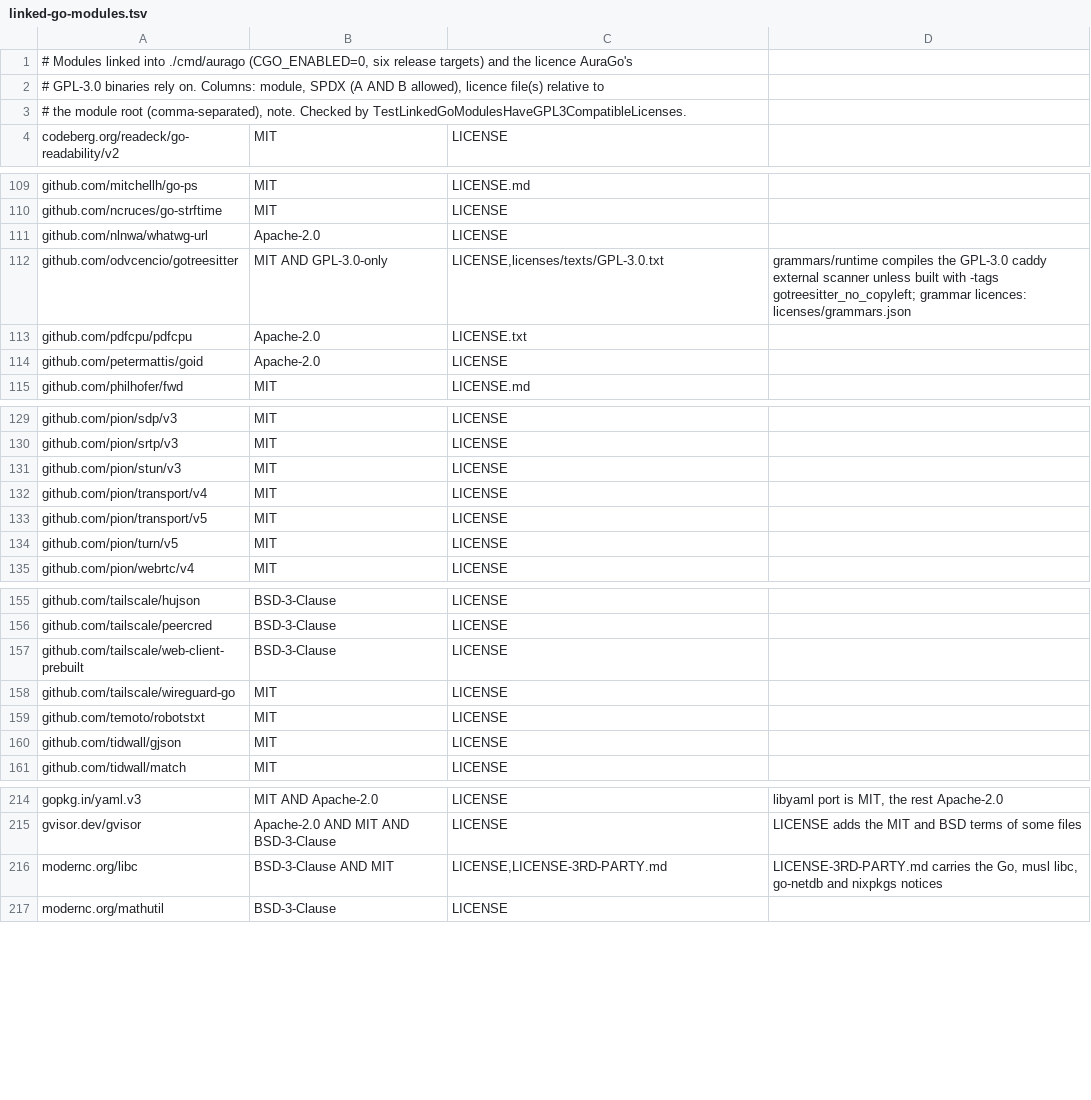
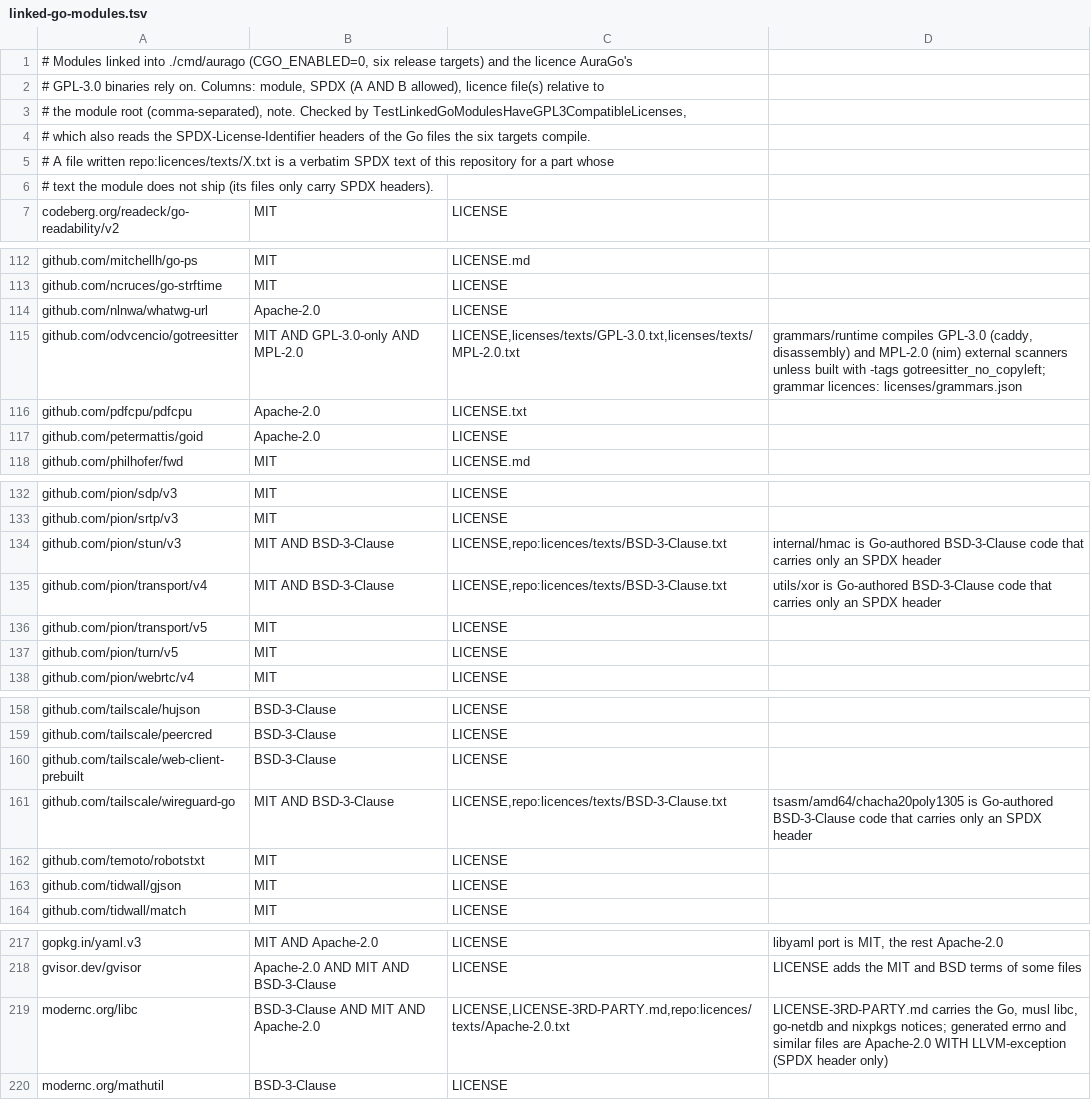
Before and after one commit to antibyte/AuraGo, a TSV file: licences/linked-go-modules.tsv, drawn as a sheet; only a part is shown, gaps mark what is left out.

```diff
--- a/licences/linked-go-modules.tsv
+++ b/licences/linked-go-modules.tsv
@@ -2,3 +2,6 @@
 # GPL-3.0 binaries rely on. Columns: module, SPDX (A AND B allowed), licence file(s) relative to
-# the module root (comma-separated), note. Checked by TestLinkedGoModulesHaveGPL3CompatibleLicenses.
+# the module root (comma-separated), note. Checked by TestLinkedGoModulesHaveGPL3CompatibleLicenses,
+# which also reads the SPDX-License-Identifier headers of the Go files the six targets compile.
+# A file written repo:licences/texts/X.txt is a verbatim SPDX text of this repository for a part whose
+# text the module does not ship (its files only carry SPDX headers).
 codeberg.org/readeck/go-readability/v2	MIT	LICENSE
@@ -111,3 +114,3 @@ github.com/ncruces/go-strftime	MIT	LICENSE
 github.com/nlnwa/whatwg-url	Apache-2.0	LICENSE
-github.com/odvcencio/gotreesitter	MIT AND GPL-3.0-only	LICENSE,licenses/texts/GPL-3.0.txt	grammars/runtime compiles the GPL-3.0 caddy external scanner unless built with -tags gotreesitter_no_copyleft; grammar licences: licenses/grammars.json
+github.com/odvcencio/gotreesitter	MIT AND GPL-3.0-only AND MPL-2.0	LICENSE,licenses/texts/GPL-3.0.txt,licenses/texts/MPL-2.0.txt	grammars/runtime compiles GPL-3.0 (caddy, disassembly) and MPL-2.0 (nim) external scanners unless built with -tags gotreesitter_no_copyleft; grammar licences: licenses/grammars.json
 github.com/pdfcpu/pdfcpu	Apache-2.0	LICENSE.txt
@@ -130,4 +133,4 @@ github.com/pion/sdp/v3	MIT	LICENSE
 github.com/pion/srtp/v3	MIT	LICENSE
-github.com/pion/stun/v3	MIT	LICENSE
-github.com/pion/transport/v4	MIT	LICENSE
+github.com/pion/stun/v3	MIT AND BSD-3-Clause	LICENSE,repo:licences/texts/BSD-3-Clause.txt	internal/hmac is Go-authored BSD-3-Clause code that carries only an SPDX header
+github.com/pion/transport/v4	MIT AND BSD-3-Clause	LICENSE,repo:licences/texts/BSD-3-Clause.txt	utils/xor is Go-authored BSD-3-Clause code that carries only an SPDX header
 github.com/pion/transport/v5	MIT	LICENSE
@@ -157,3 +160,3 @@ github.com/tailscale/peercred	BSD-3-Clause	LICENSE
 github.com/tailscale/web-client-prebuilt	BSD-3-Clause	LICENSE
-github.com/tailscale/wireguard-go	MIT	LICENSE
+github.com/tailscale/wireguard-go	MIT AND BSD-3-Clause	LICENSE,repo:licences/texts/BSD-3-Clause.txt	tsasm/amd64/chacha20poly1305 is Go-authored BSD-3-Clause code that carries only an SPDX header
 github.com/temoto/robotstxt	MIT	LICENSE
@@ -215,3 +218,3 @@ gopkg.in/yaml.v3	MIT AND Apache-2.0	LICENSE	libyaml port is MIT, the rest Apache
 gvisor.dev/gvisor	Apache-2.0 AND MIT AND BSD-3-Clause	LICENSE	LICENSE adds the MIT and BSD terms of some files
-modernc.org/libc	BSD-3-Clause AND MIT	LICENSE,LICENSE-3RD-PARTY.md	LICENSE-3RD-PARTY.md carries the Go, musl libc, go-netdb and nixpkgs notices
+modernc.org/libc	BSD-3-Clause AND MIT AND Apache-2.0	LICENSE,LICENSE-3RD-PARTY.md,repo:licences/texts/Apache-2.0.txt	LICENSE-3RD-PARTY.md carries the Go, musl libc, go-netdb and nixpkgs notices; generated errno and similar files are Apache-2.0 WITH LLVM-exception (SPDX header only)
 modernc.org/mathutil	BSD-3-Clause	LICENSE
```
Also changed, not shown: 1 other file.
